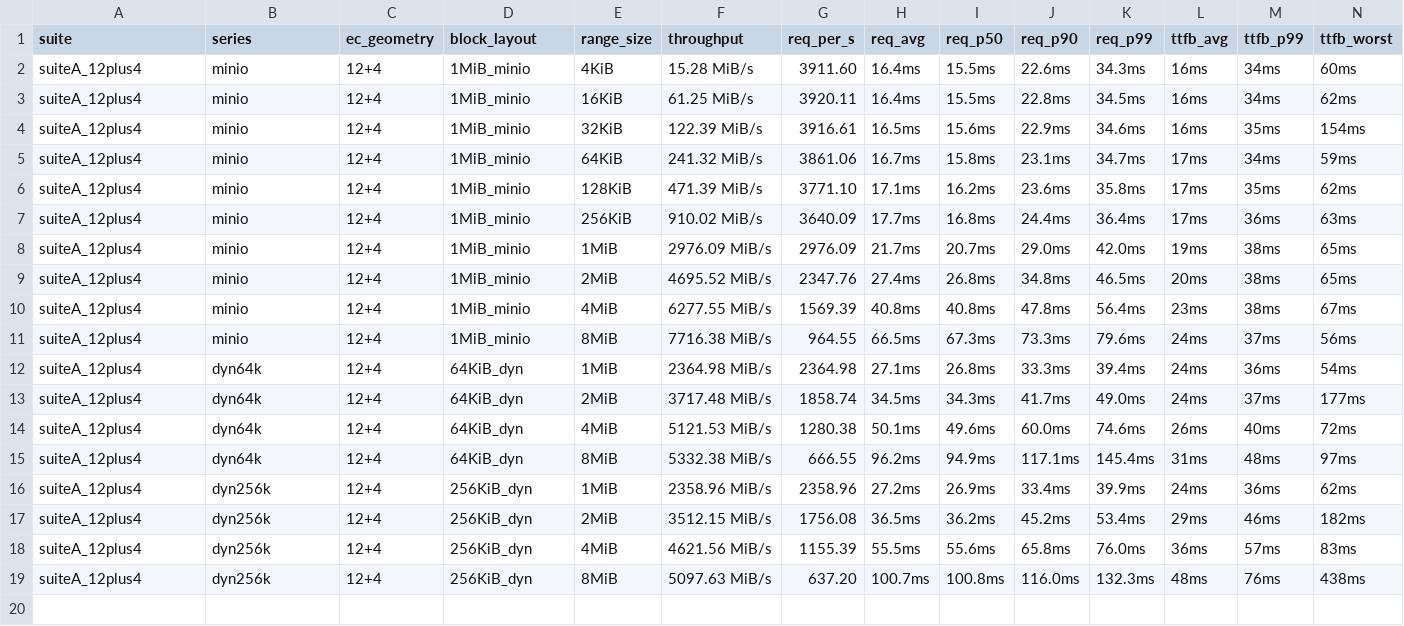
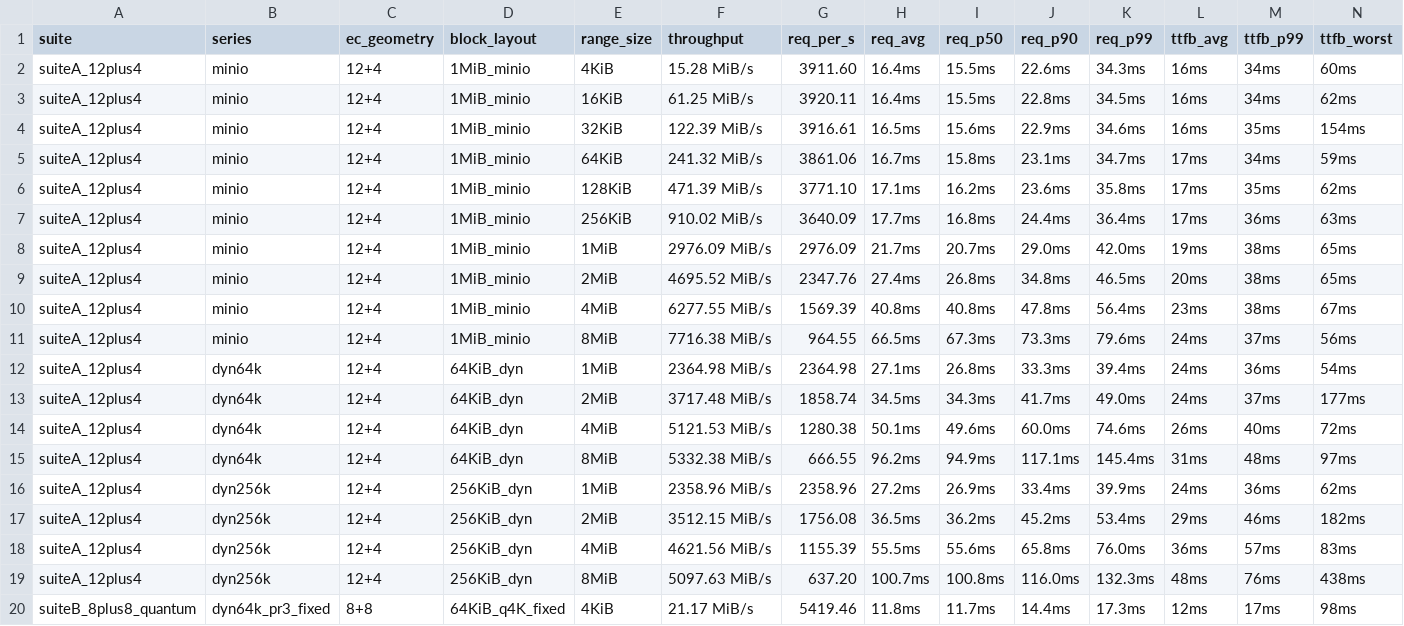
Before and after one commit to marshawcoco/rustfs, a TSV file: range_summary.tsv, drawn as a sheet; the diff names each change by its address in the sheet, - before the commit and + after, or states it on an @@ line.

Commit message:
bench(i5-gap): suiteB_8plus8_quantum dyn64k_pr3_fixed range=4KiB

```diff
--- a/range_summary.tsv
+++ b/range_summary.tsv
+row 20: suiteB_8plus8_quantum | dyn64k_pr3_fixed | 8+8 | 64KiB_q4K_fixed | 4KiB | 21.17 MiB/s | 5419.46 | 11.8ms | 11.7ms | 14.4ms | 17.3ms | 12ms | 17ms | 98ms
```
Also changed, not shown: 4 other files.
